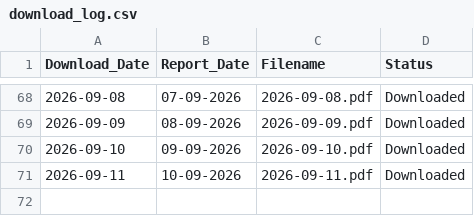
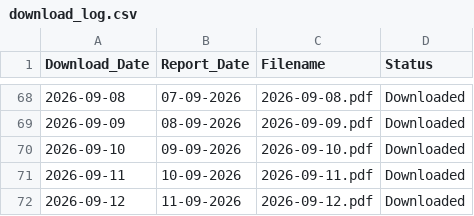
Before and after one commit to varap0276-max/IMD_Rainfall_Archive2, a CSV file: archive/logs/download_log.csv, drawn as a sheet; only a part is shown, gaps mark what is left out; the diff names each change by its address in the sheet, - before the commit and + after, or states it on an @@ line.

```diff
--- a/archive/logs/download_log.csv
+++ b/archive/logs/download_log.csv
+row 72: 2026-09-12 | 11-09-2026 | 2026-09-12.pdf | Downloaded
```
Also changed, not shown: 2 other files.
